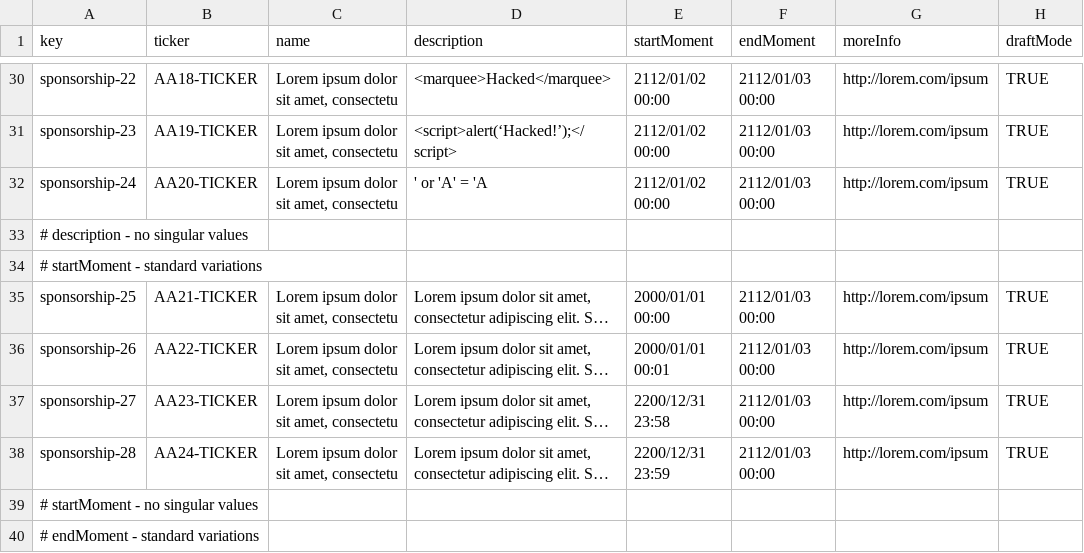
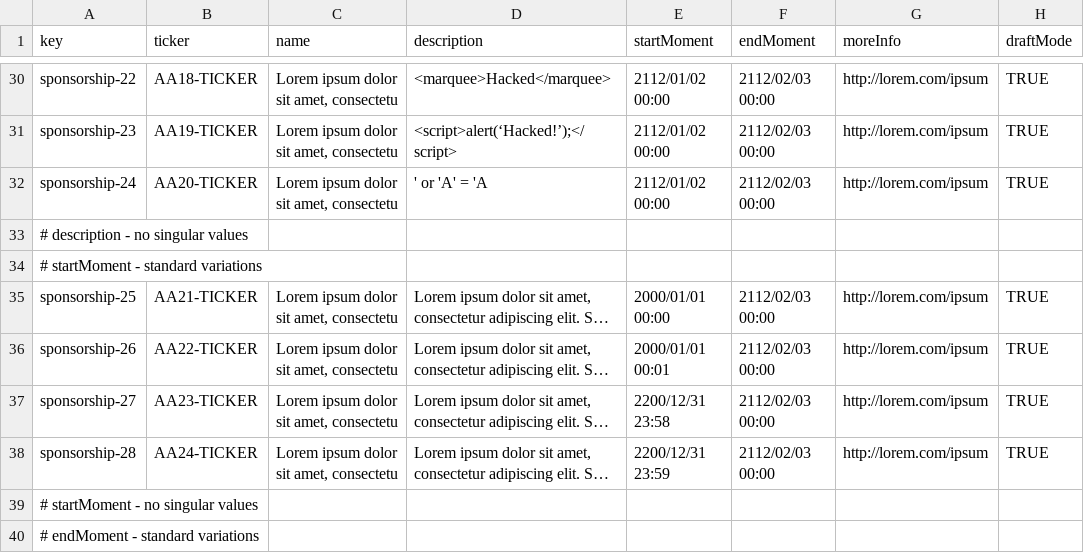
Before and after one commit to NVV3882/Acme-Starters, a CSV file: Acme-Starters-C/src/main/resources/WEB-INF/data/sample/batch-01/sponsorship.csv, drawn as a sheet; only a part is shown, gaps mark what is left out; long unchanged cells end in …; the diff covers the shown part only; the diff names each change by its address in the sheet, - before the commit and + after, or states it on an @@ line.

```diff
--- a/Acme-Starters-C/src/main/resources/WEB-INF/data/sample/batch-01/sponsorship.csv
+++ b/Acme-Starters-C/src/main/resources/WEB-INF/data/sample/batch-01/sponsorship.csv
-F30:F32 (endMoment): 2112/01/03 00:00
+F30:F32 (endMoment): 2112/02/03 00:00
-F35:F38 (endMoment): 2112/01/03 00:00
+F35:F38 (endMoment): 2112/02/03 00:00
```
Also changed, not shown: 40 edited cells elsewhere in this file, 17 other files.
